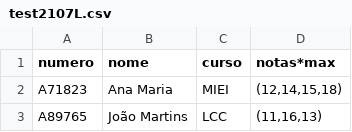
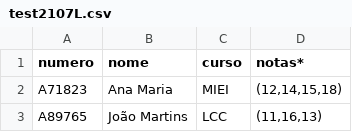
Before and after one commit to 83Deadlock/csv-to-json, a CSV file: testFiles/test2107L.csv, drawn as a sheet; only a part is shown.

```diff
--- a/testFiles/test2107L.csv
+++ b/testFiles/test2107L.csv
@@ -1,2 +1,2 @@
-numero;nome;curso;notas*max
+numero;nome;curso;notas*
 A71823;Ana Maria;MIEI;(12,14,15,18)
```
Also changed, not shown: testFiles/test10C.csv, testFiles/test568L.csv, 3 other files.
